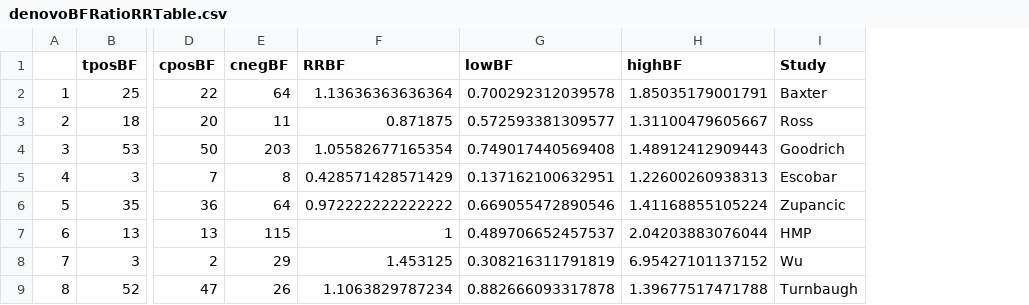
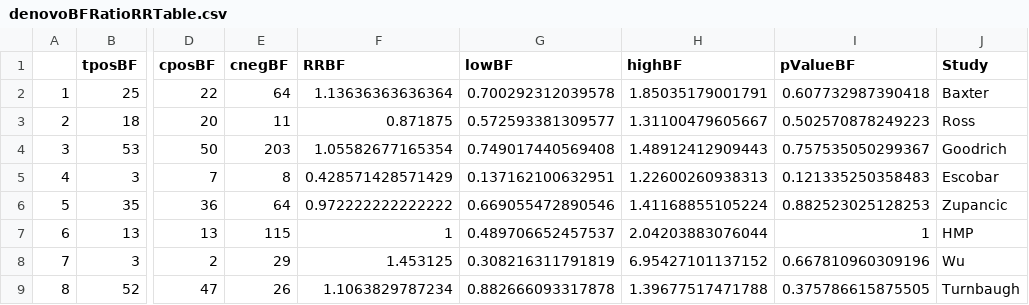
Before and after one commit to SchlossLab/Sze_Obesity_mBio_2016, a CSV file: results/tables/denovoBFRatioRRTable.csv, drawn as a sheet; only a part is shown, gaps mark what is left out; the diff names each change by its address in the sheet, - before the commit and + after, or states it on an @@ line.

Commit message:
updated RR tables with Pvalue

```diff
--- a/results/tables/denovoBFRatioRRTable.csv
+++ b/results/tables/denovoBFRatioRRTable.csv
+column I (pValueBF), rows 2-9: 0.607732987390418 | 0.502570878249223 | 0.757535050299367 | 0.121335250358483 | 0.882523025128253 | 1 | 0.667810960309196 | 0.375786615875505
```
Also changed, not shown: results/tables/denovoShannonRRTable.csv.
